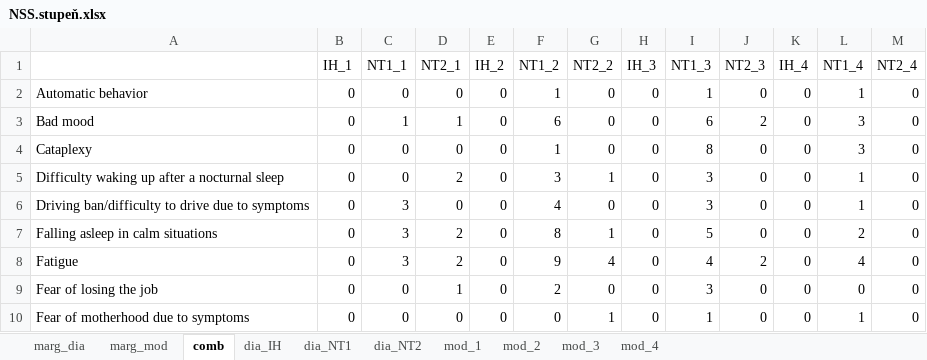
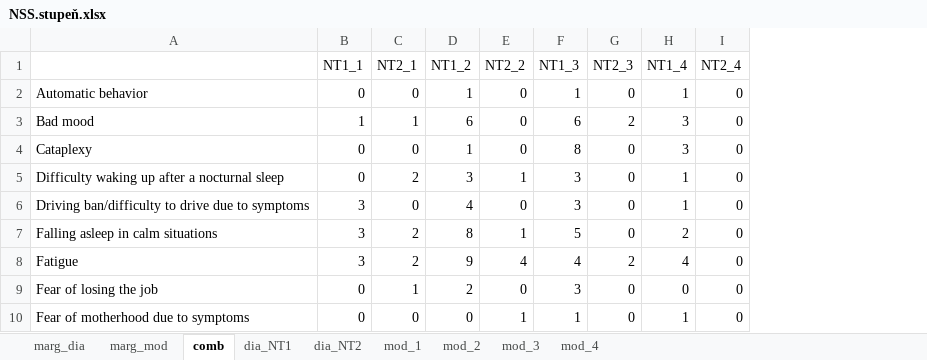
Before and after one commit to josefmana/narc_diffISSUE, an Excel workbook: tabs/crosstabs/NSS.stupeň.xlsx, sheet comb, drawn as a sheet; only a part is shown; values as stored, in another font and other column widths than the file's, no borders; the diff names each change by its address in the sheet, - before the commit and + after, or states it on an @@ line.

```diff
--- a/tabs/crosstabs/NSS.stupeň.xlsx (sheet comb)
+++ b/tabs/crosstabs/NSS.stupeň.xlsx (sheet comb)
-sheet tab: dia_IH
-column B (IH_1), rows 2-10: all 0
-column E (IH_2), rows 2-10: all 0
-column H (IH_3), rows 2-10: all 0
-column K (IH_4), rows 2-10: all 0
```
Also changed, not shown: sheet mod_1, sheet mod_2, sheet mod_3, sheet mod_4, sheet marg_dia, tabs/crosstabs/Antidepresiva.ano.ne.xlsx, tabs/crosstabs/BDI.II.xlsx, 17 other files.
